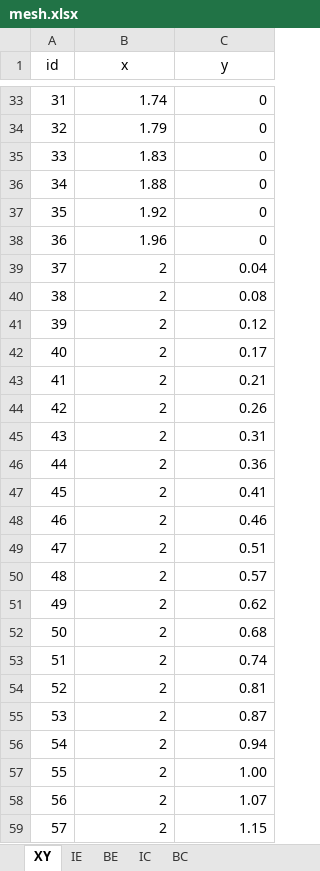
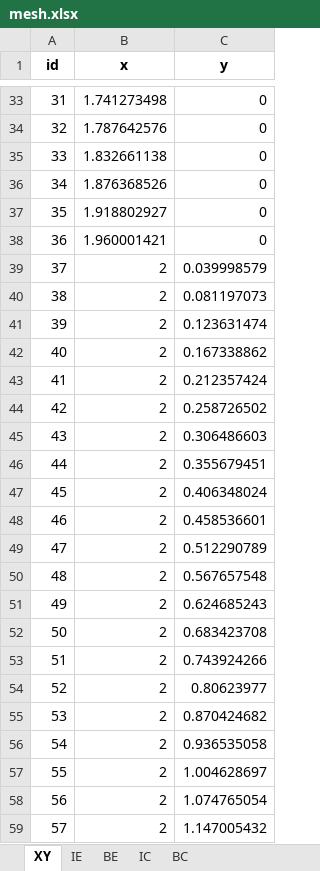
Before and after one commit to KizunaKiseki/HeatTransferProgram, an Excel workbook: ProjectSubmission/mesh.xlsx, sheet XY, drawn as a sheet; only a part is shown, gaps mark what is left out; values as stored, in another font and other column widths than the file's, no borders; the diff covers the shown part only; the diff names each change by its address in the sheet, - before the commit and + after, or states it on an @@ line.

```diff
--- a/ProjectSubmission/mesh.xlsx (sheet XY)
+++ b/ProjectSubmission/mesh.xlsx (sheet XY)
-A1:C1 bold: off
+A1:C1 bold: on
-B33 (x): 1.74
+B33 (x): 1.741273498
-B34 (x): 1.79
+B34 (x): 1.787642576
-B35 (x): 1.83
+B35 (x): 1.832661138
-B36 (x): 1.88
+B36 (x): 1.876368526
-B37 (x): 1.92
+B37 (x): 1.918802927
-B38 (x): 1.96
+B38 (x): 1.960001421
-C39 (y): 0.04
+C39 (y): 0.039998579
-C40 (y): 0.08
+C40 (y): 0.081197073
-C41 (y): 0.12
+C41 (y): 0.123631474
-C42 (y): 0.17
+C42 (y): 0.167338862
-C43 (y): 0.21
+C43 (y): 0.212357424
-C44 (y): 0.26
+C44 (y): 0.258726502
-C45 (y): 0.31
+C45 (y): 0.306486603
-C46 (y): 0.36
+C46 (y): 0.355679451
-C47 (y): 0.41
+C47 (y): 0.406348024
-C48 (y): 0.46
+C48 (y): 0.458536601
-C49 (y): 0.51
+C49 (y): 0.512290789
-C50 (y): 0.57
+C50 (y): 0.567657548
-C51 (y): 0.62
+C51 (y): 0.624685243
-C52 (y): 0.68
+C52 (y): 0.683423708
-C53 (y): 0.74
+C53 (y): 0.743924266
-C54 (y): 0.81
+C54 (y): 0.80623977
-C55 (y): 0.87
+C55 (y): 0.870424682
-C56 (y): 0.94
+C56 (y): 0.936535058
-C57 (y): 1.00
+C57 (y): 1.004628697
-C58 (y): 1.07
+C58 (y): 1.074765054
-C59 (y): 1.15
+C59 (y): 1.147005432
```
Also changed, not shown: 1670 edited cells elsewhere in this sheet, sheet IE, sheet IC, sheet BC, sheet BE, 6 other files.
